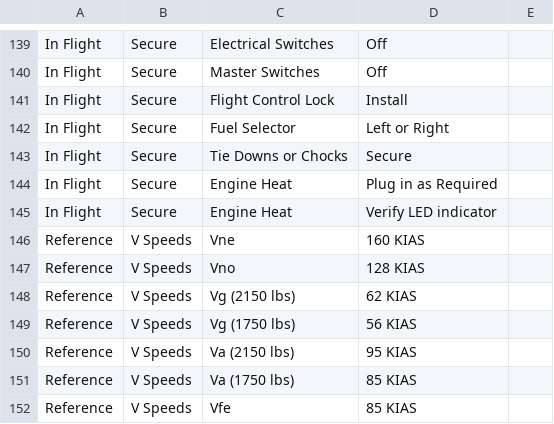
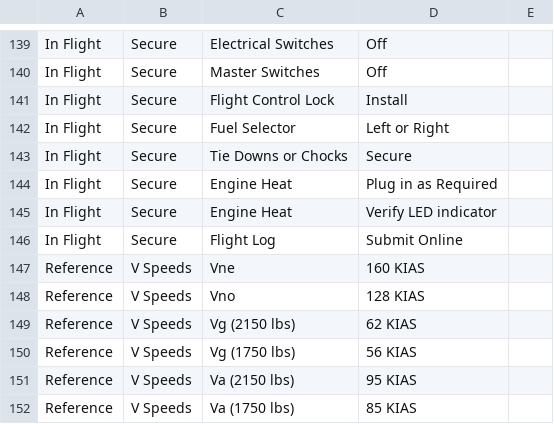
Before and after one commit to freerobby/aviation-checklist, a CSV file: public/n934gr.csv, drawn as a sheet; only a part is shown, gaps mark what is left out; the shorter side is filled out with more unchanged rows.

Commit message:
Add reminder to submit flight log.

```diff
--- a/public/n934gr.csv
+++ b/public/n934gr.csv
@@ -145,2 +145,3 @@ In Flight,Secure,Engine Heat,Plug in as Required
 In Flight,Secure,Engine Heat,Verify LED indicator
+In Flight,Secure,Flight Log,Submit Online
 Reference,V Speeds,Vne,160 KIAS
```
